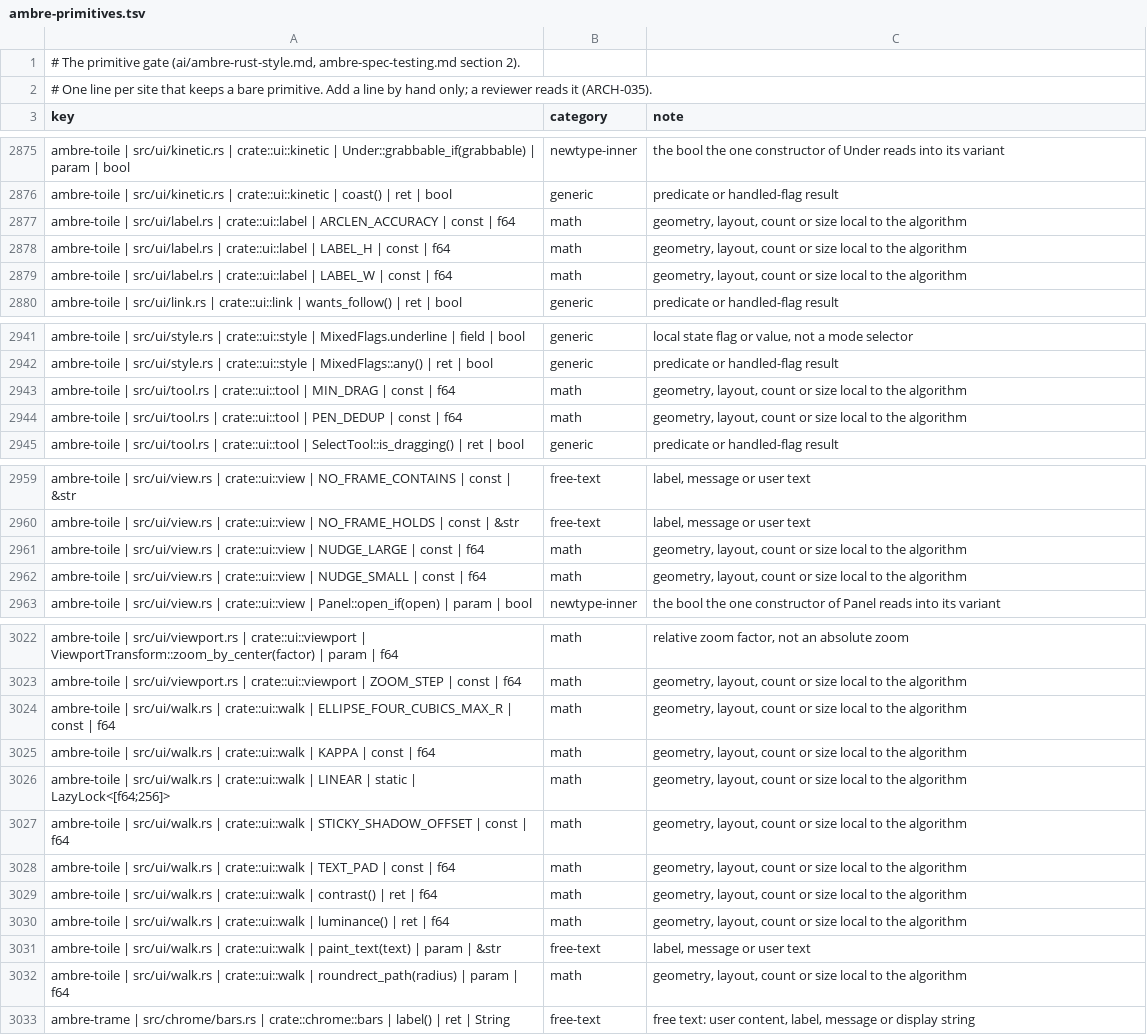
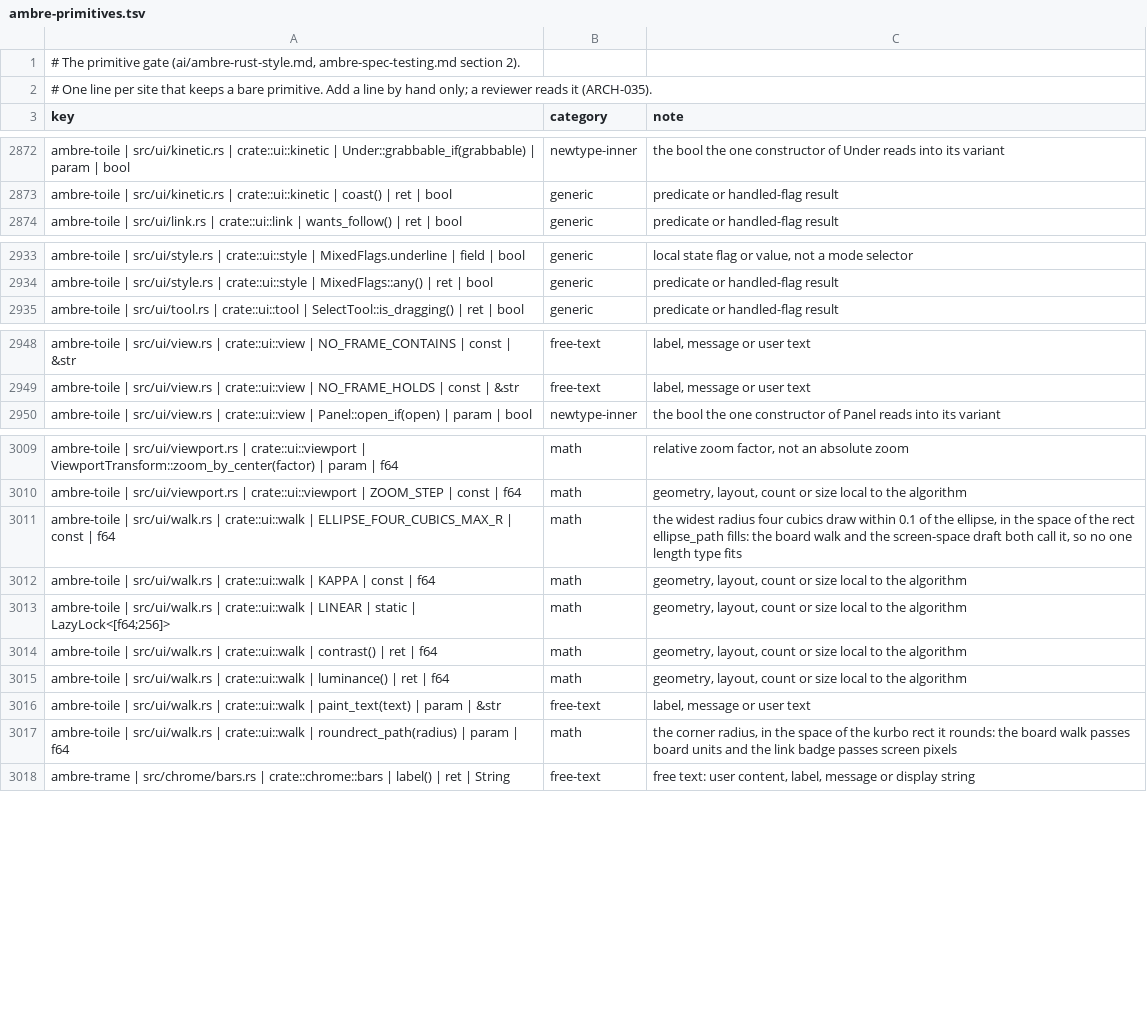
Before and after one commit to ambre-suite/ambre, a TSV file: specs/1-Foundations/ambre-primitives.tsv, drawn as a sheet; only a part is shown, gaps mark what is left out; the diff covers the shown part only.

```diff
--- a/specs/1-Foundations/ambre-primitives.tsv
+++ b/specs/1-Foundations/ambre-primitives.tsv
@@ -2876,5 +2873,2 @@ ambre-toile | src/ui/kinetic.rs | crate::ui::kinetic | Under::grabbable_if(grabb
 ambre-toile | src/ui/kinetic.rs | crate::ui::kinetic | coast() | ret | bool	generic	predicate or handled-flag result
-ambre-toile | src/ui/label.rs | crate::ui::label | ARCLEN_ACCURACY | const | f64	math	geometry, layout, count or size local to the algorithm
-ambre-toile | src/ui/label.rs | crate::ui::label | LABEL_H | const | f64	math	geometry, layout, count or size local to the algorithm
-ambre-toile | src/ui/label.rs | crate::ui::label | LABEL_W | const | f64	math	geometry, layout, count or size local to the algorithm
 ambre-toile | src/ui/link.rs | crate::ui::link | wants_follow() | ret | bool	generic	predicate or handled-flag result
@@ -2942,4 +2934,2 @@ ambre-toile | src/ui/style.rs | crate::ui::style | MixedFlags.underline | field
 ambre-toile | src/ui/style.rs | crate::ui::style | MixedFlags::any() | ret | bool	generic	predicate or handled-flag result
-ambre-toile | src/ui/tool.rs | crate::ui::tool | MIN_DRAG | const | f64	math	geometry, layout, count or size local to the algorithm
-ambre-toile | src/ui/tool.rs | crate::ui::tool | PEN_DEDUP | const | f64	math	geometry, layout, count or size local to the algorithm
 ambre-toile | src/ui/tool.rs | crate::ui::tool | SelectTool::is_dragging() | ret | bool	generic	predicate or handled-flag result
@@ -2960,4 +2949,2 @@ ambre-toile | src/ui/view.rs | crate::ui::view | NO_FRAME_CONTAINS | const | &st
 ambre-toile | src/ui/view.rs | crate::ui::view | NO_FRAME_HOLDS | const | &str	free-text	label, message or user text
-ambre-toile | src/ui/view.rs | crate::ui::view | NUDGE_LARGE | const | f64	math	geometry, layout, count or size local to the algorithm
-ambre-toile | src/ui/view.rs | crate::ui::view | NUDGE_SMALL | const | f64	math	geometry, layout, count or size local to the algorithm
 ambre-toile | src/ui/view.rs | crate::ui::view | Panel::open_if(open) | param | bool	newtype-inner	the bool the one constructor of Panel reads into its variant
@@ -3023,7 +3010,5 @@ ambre-toile | src/ui/viewport.rs | crate::ui::viewport | ViewportTransform::zoom
 ambre-toile | src/ui/viewport.rs | crate::ui::viewport | ZOOM_STEP | const | f64	math	geometry, layout, count or size local to the algorithm
-ambre-toile | src/ui/walk.rs | crate::ui::walk | ELLIPSE_FOUR_CUBICS_MAX_R | const | f64	math	geometry, layout, count or size local to the algorithm
+ambre-toile | src/ui/walk.rs | crate::ui::walk | ELLIPSE_FOUR_CUBICS_MAX_R | const | f64	math	the widest radius four cubics draw within 0.1 of the ellipse, in the space of the rect ellipse_path fills: the board walk and the screen-space draft both call it, so no one length type fits
 ambre-toile | src/ui/walk.rs | crate::ui::walk | KAPPA | const | f64	math	geometry, layout, count or size local to the algorithm
 ambre-toile | src/ui/walk.rs | crate::ui::walk | LINEAR | static | LazyLock<[f64;256]>	math	geometry, layout, count or size local to the algorithm
-ambre-toile | src/ui/walk.rs | crate::ui::walk | STICKY_SHADOW_OFFSET | const | f64	math	geometry, layout, count or size local to the algorithm
-ambre-toile | src/ui/walk.rs | crate::ui::walk | TEXT_PAD | const | f64	math	geometry, layout, count or size local to the algorithm
 ambre-toile | src/ui/walk.rs | crate::ui::walk | contrast() | ret | f64	math	geometry, layout, count or size local to the algorithm
@@ -3031,3 +3016,3 @@ ambre-toile | src/ui/walk.rs | crate::ui::walk | luminance() | ret | f64	math	ge
 ambre-toile | src/ui/walk.rs | crate::ui::walk | paint_text(text) | param | &str	free-text	label, message or user text
-ambre-toile | src/ui/walk.rs | crate::ui::walk | roundrect_path(radius) | param | f64	math	geometry, layout, count or size local to the algorithm
+ambre-toile | src/ui/walk.rs | crate::ui::walk | roundrect_path(radius) | param | f64	math	the corner radius, in the space of the kurbo rect it rounds: the board walk passes board units and the link badge passes screen pixels
 ambre-trame | src/chrome/bars.rs | crate::chrome::bars | label() | ret | String	free-text	free text: user content, label, message or display string
```
Also changed, not shown: 6 removed rows elsewhere in this file, 12 other files.
